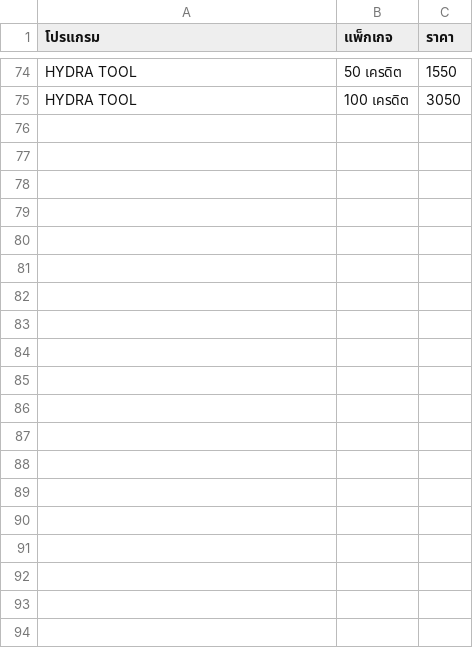
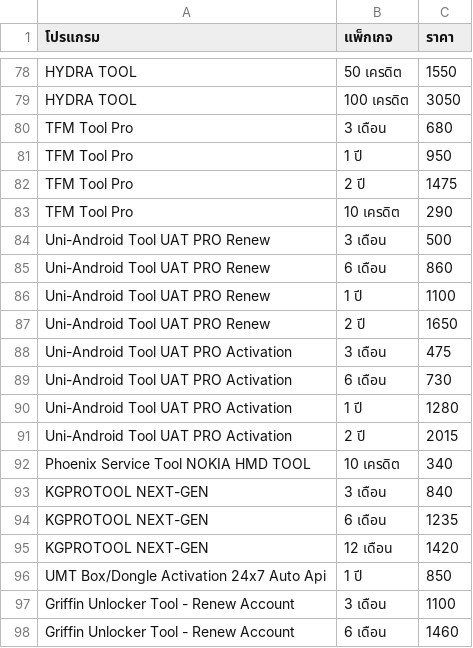
Before and after one commit to sathapon-son/web_EliteUnlock, a CSV file: data.csv, drawn as a sheet; only a part is shown, gaps mark what is left out; the diff covers the shown part only.

Commit message:
Update data.csv

```diff
--- a/data.csv
+++ b/data.csv
@@ -75 +79,20 @@ HYDRA TOOL,50 เครดิต,1550
 HYDRA TOOL,100 เครดิต,3050
+TFM Tool Pro,3 เดือน,680
+TFM Tool Pro,1 ปี,950
+TFM Tool Pro,2 ปี,1475
+TFM Tool Pro,10 เครดิต,290
+Uni-Android Tool UAT PRO Renew,3 เดือน,500
+Uni-Android Tool UAT PRO Renew,6 เดือน,860
+Uni-Android Tool UAT PRO Renew,1 ปี,1100
+Uni-Android Tool UAT PRO Renew,2 ปี,1650
+Uni-Android Tool UAT PRO Activation,3 เดือน,475
+Uni-Android Tool UAT PRO Activation,6 เดือน,730
+Uni-Android Tool UAT PRO Activation,1 ปี,1280
+Uni-Android Tool UAT PRO Activation,2 ปี,2015
+Phoenix Service Tool NOKIA HMD TOOL,10 เครดิต,340
+KGPROTOOL NEXT-GEN,3 เดือน,840
+KGPROTOOL NEXT-GEN,6 เดือน,1235
+KGPROTOOL NEXT-GEN,12 เดือน,1420
+UMT Box/Dongle Activation 24x7 Auto Api,1 ปี,850
+Griffin Unlocker Tool - Renew Account,3 เดือน,1100
+Griffin Unlocker Tool - Renew Account,6 เดือน,1460
```
Also changed, not shown: 43 added rows and 1 edited cell elsewhere in this file.
